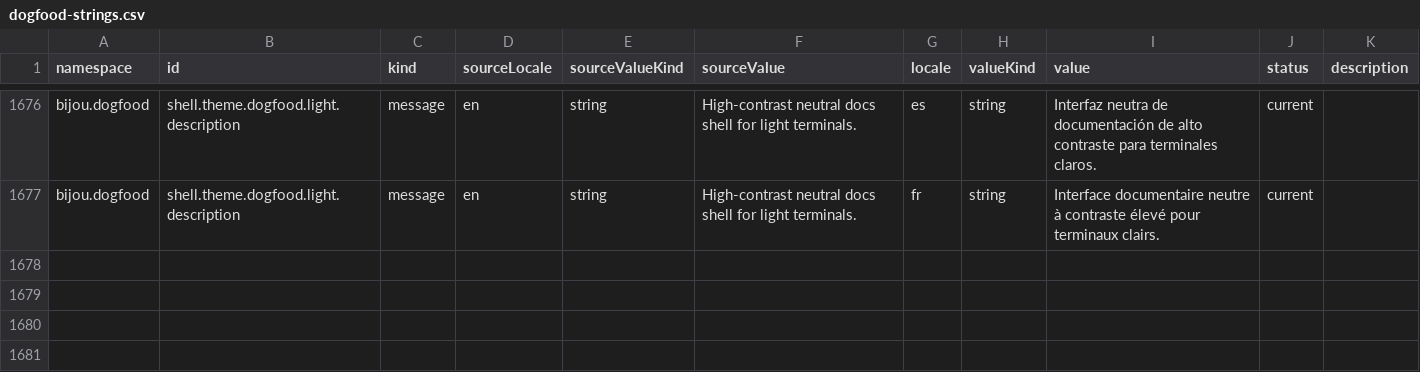
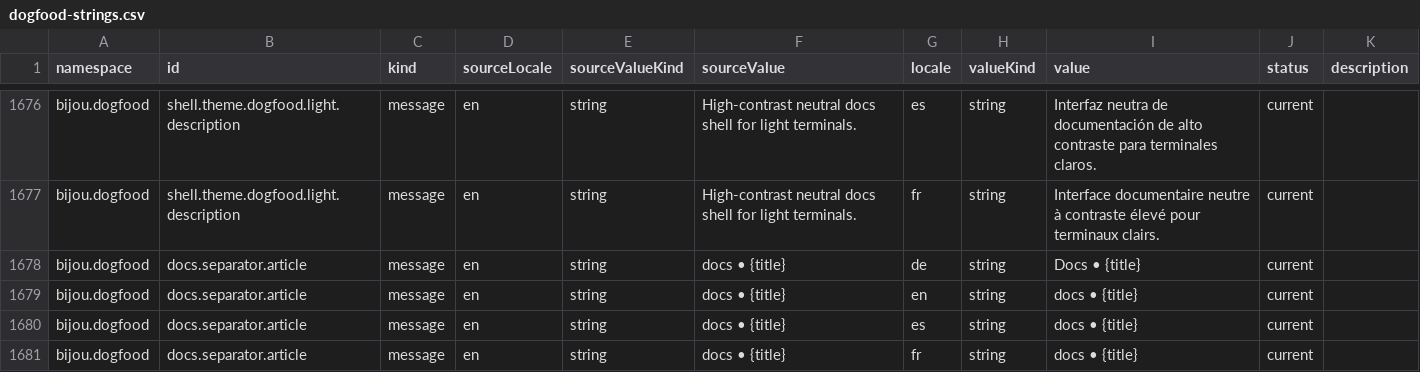
Before and after one commit to flyingrobots/bijou, a CSV file: examples/docs/i18n/source/dogfood-strings.csv, drawn as a sheet; only a part is shown, gaps mark what is left out.

Commit message:
fix(dogfood): localize theme presentation at runtime

```diff
--- a/examples/docs/i18n/source/dogfood-strings.csv
+++ b/examples/docs/i18n/source/dogfood-strings.csv
@@ -1757 +1757,5 @@ bijou.dogfood,shell.theme.dogfood.light.description,message,en,string,High-contr
 bijou.dogfood,shell.theme.dogfood.light.description,message,en,string,High-contrast neutral docs shell for light terminals.,fr,string,Interface documentaire neutre à contraste élevé pour terminaux clairs.,current,
+bijou.dogfood,docs.separator.article,message,en,string,docs • {title},de,string,Docs • {title},current,
+bijou.dogfood,docs.separator.article,message,en,string,docs • {title},en,string,docs • {title},current,
+bijou.dogfood,docs.separator.article,message,en,string,docs • {title},es,string,docs • {title},current,
+bijou.dogfood,docs.separator.article,message,en,string,docs • {title},fr,string,docs • {title},current,
```
Also changed, not shown: 14 other files.
